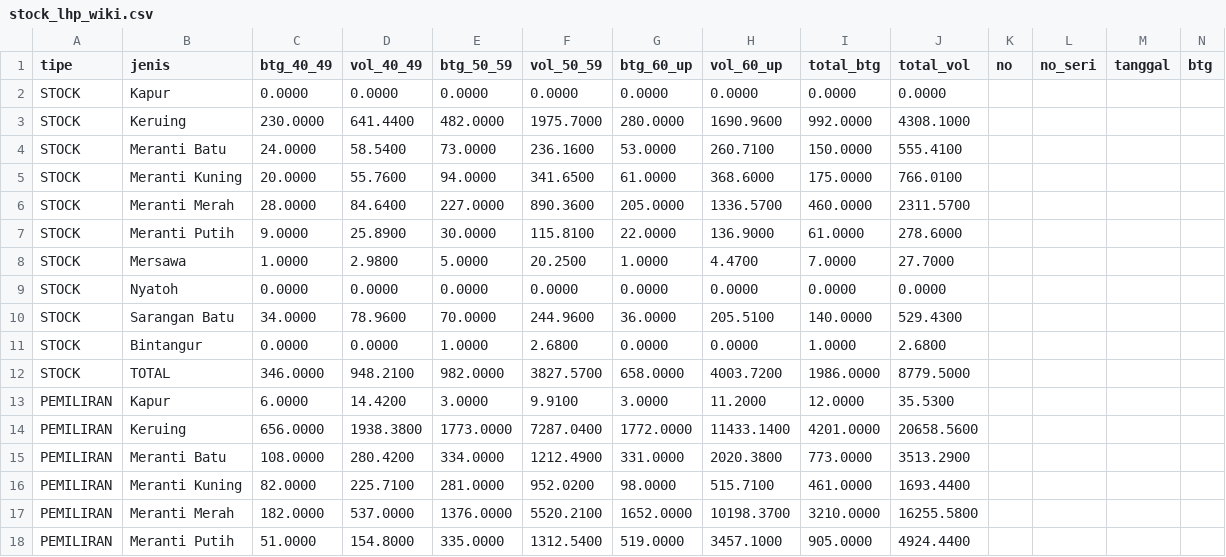
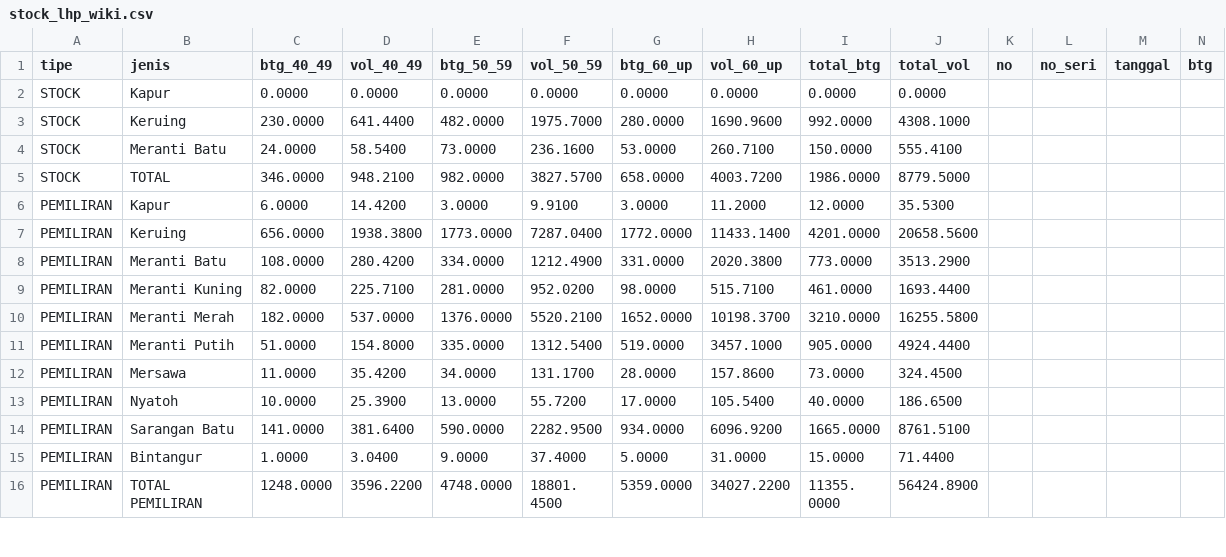
Before and after one commit to duniandis/data_apk, a CSV file: stock_lhp_wiki.csv, drawn as a sheet; only a part is shown; the shorter side is filled out with more unchanged rows; rows hold the shown columns only; the diff names each change by its address in the sheet, - before the commit and + after, or states it on an @@ line.

Commit message:
Update stock_lhp_wiki.csv

```diff
--- a/stock_lhp_wiki.csv
+++ b/stock_lhp_wiki.csv
-row 5: STOCK | Meranti Kuning | 20.0000 | 55.7600 | 94.0000 | 341.6500 | 61.0000 | 368.6000 | 175.0000 | 766.0100
-row 6: STOCK | Meranti Merah | 28.0000 | 84.6400 | 227.0000 | 890.3600 | 205.0000 | 1336.5700 | 460.0000 | 2311.5700
-row 7: STOCK | Meranti Putih | 9.0000 | 25.8900 | 30.0000 | 115.8100 | 22.0000 | 136.9000 | 61.0000 | 278.6000
-row 8: STOCK | Mersawa | 1.0000 | 2.9800 | 5.0000 | 20.2500 | 1.0000 | 4.4700 | 7.0000 | 27.7000
-row 9: STOCK | Nyatoh | 0.0000 | 0.0000 | 0.0000 | 0.0000 | 0.0000 | 0.0000 | 0.0000 | 0.0000
-row 10: STOCK | Sarangan Batu | 34.0000 | 78.9600 | 70.0000 | 244.9600 | 36.0000 | 205.5100 | 140.0000 | 529.4300
-row 11: STOCK | Bintangur | 0.0000 | 0.0000 | 1.0000 | 2.6800 | 0.0000 | 0.0000 | 1.0000 | 2.6800
```
